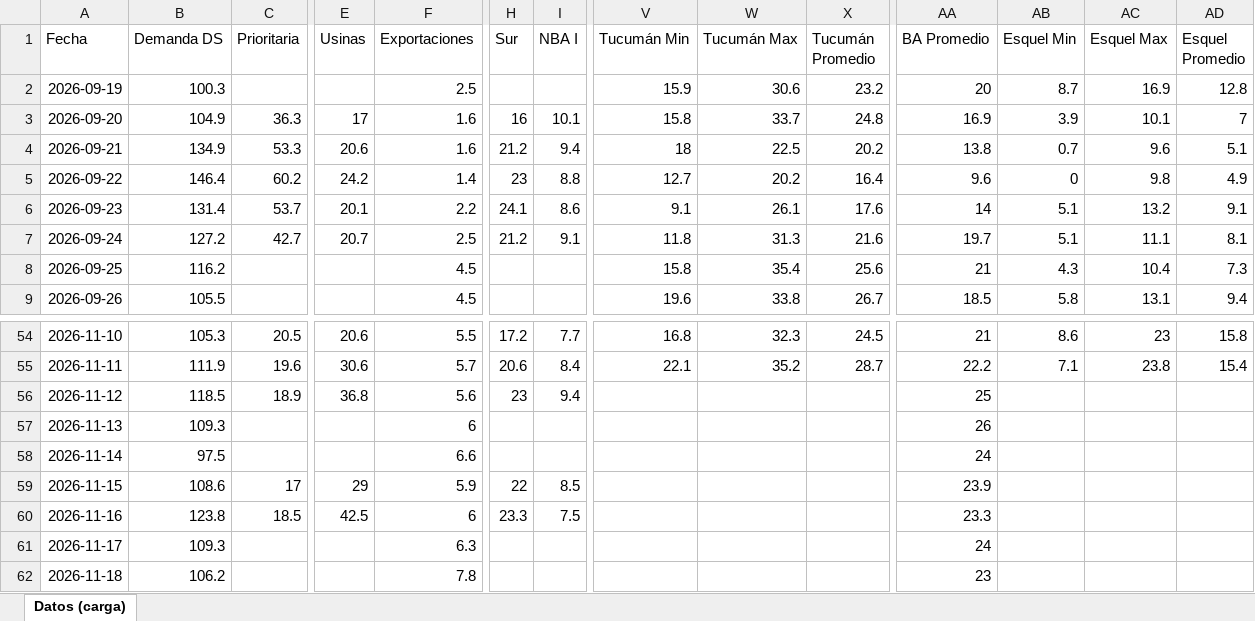
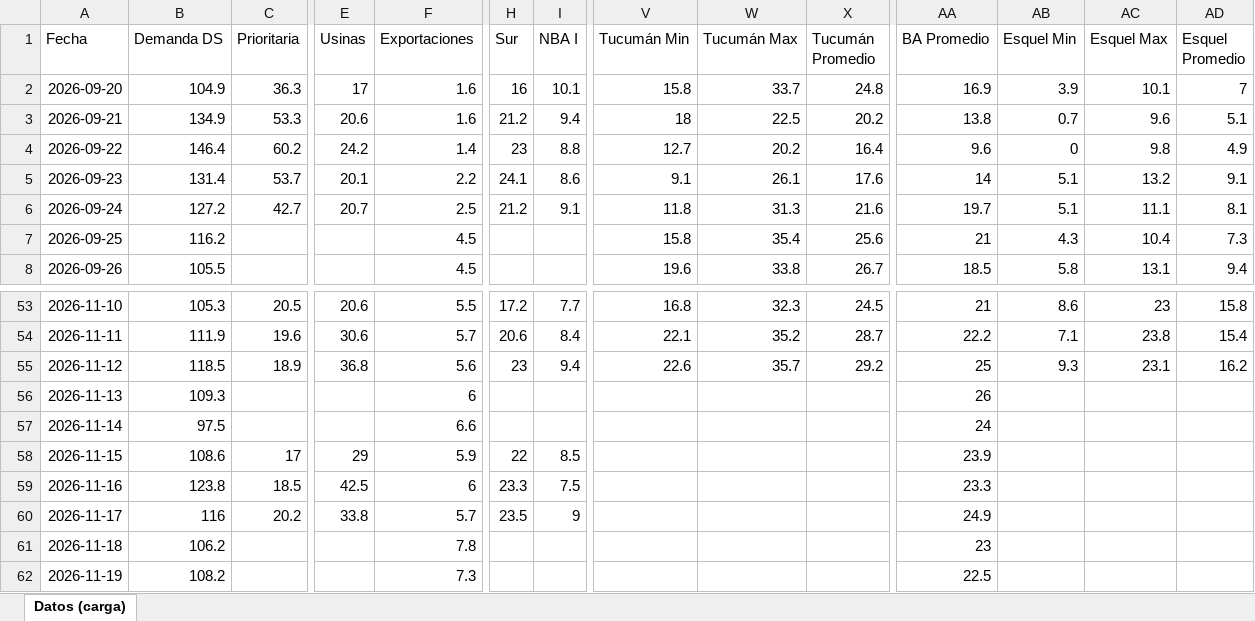
Before and after one commit to mpodeley/estado-red-gas, an Excel workbook: data/carga_datos.xlsx, sheet Datos (carga), drawn as a sheet; only a part is shown, gaps mark what is left out; values as stored, in another font and other column widths than the file's, no borders; removed rows and columns are numbered as before the commit, all else as after; rows hold the shown columns only; the diff covers the shown part only; the diff names each change by its address in the sheet, - before the commit and + after, or states it on an @@ line.

```diff
--- a/data/carga_datos.xlsx (sheet Datos (carga))
+++ b/data/carga_datos.xlsx (sheet Datos (carga))
-row 2: 2026-09-19 | 100.3 |  |  | 2.5 |  |  | 15.9 | 30.6 | 23.2 | 20 | 8.7 | 16.9 | 12.8
-V55 (Tucumán Min): (empty)
+V55 (Tucumán Min): 22.6
-W55 (Tucumán Max): (empty)
+W55 (Tucumán Max): 35.7
-X55 (Tucumán Promedio): (empty)
+X55 (Tucumán Promedio): 29.2
-AB55 (Esquel Min): (empty)
+AB55 (Esquel Min): 9.3
-AC55 (Esquel Max): (empty)
+AC55 (Esquel Max): 23.1
-AD55 (Esquel Promedio): (empty)
+AD55 (Esquel Promedio): 16.2
-B60 (Demanda DS): 109.3
+B60 (Demanda DS): 116
-C60 (Prioritaria): (empty)
+C60 (Prioritaria): 20.2
-E60 (Usinas): (empty)
+E60 (Usinas): 33.8
-F60 (Exportaciones): 6.3
+F60 (Exportaciones): 5.7
-H60 (Sur): (empty)
+H60 (Sur): 23.5
-I60 (NBA I): (empty)
+I60 (NBA I): 9
-AA60 (BA Promedio): 24
+AA60 (BA Promedio): 24.9
+row 62: 2026-11-19 | 108.2 |  |  | 7.3 |  |  |  |  |  | 22.5
```
Also changed, not shown: 15 edited cells elsewhere in this sheet, 32 other files.
